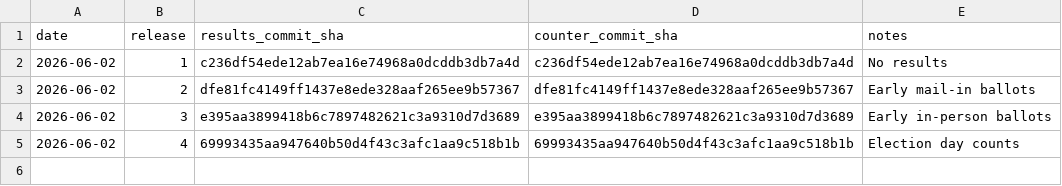
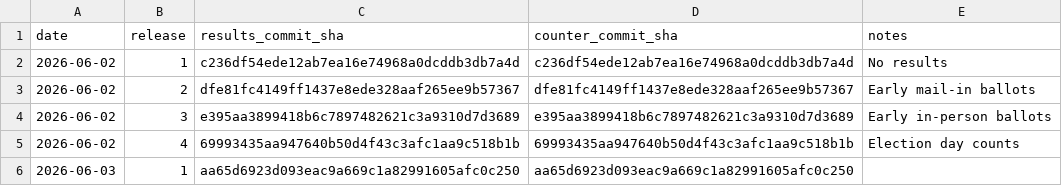
Before and after one commit to rdmurphy/scrape-la-county-election-results-2026, a CSV file: primary/snapshots.csv, drawn as a sheet; the diff names each change by its address in the sheet, - before the commit and + after, or states it on an @@ line.

```diff
--- a/primary/snapshots.csv
+++ b/primary/snapshots.csv
+row 6: 2026-06-03 | 1 | aa65d6923d093eac9a669c1a82991605afc0c250 | aa65d6923d093eac9a669c1a82991605afc0c250
```
Also changed, not shown: 3 other files.
